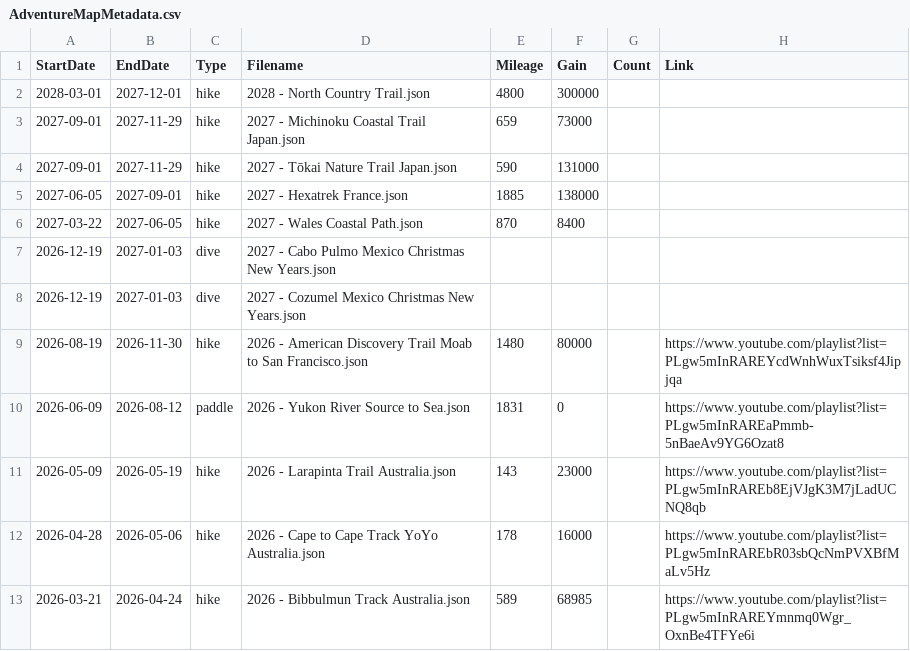
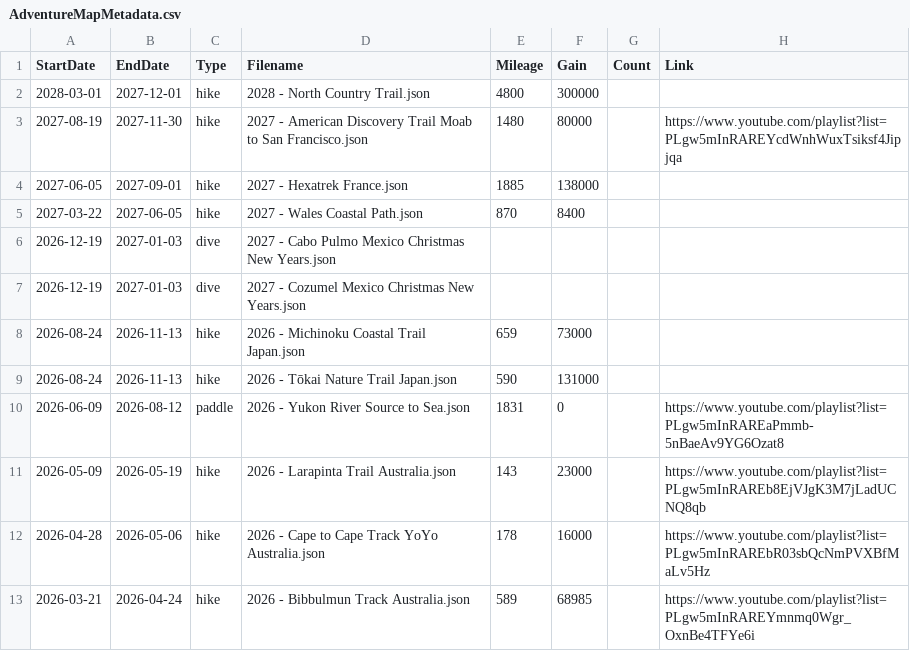
Before and after one commit to MattOnAMtn/MasochistAdventureMap, a CSV file: AdventureMapMetadata.csv, drawn as a sheet; only a part is shown.

Commit message:
Update AdventureMapMetadata.csv

```diff
--- a/AdventureMapMetadata.csv
+++ b/AdventureMapMetadata.csv
@@ -2,4 +2,3 @@ StartDate,EndDate,Type,Filename,Mileage,Gain,Count,Link
 2028-03-01,2027-12-01,hike,2028 - North Country Trail.json,4800,300000,,
-2027-09-01,2027-11-29,hike,2027 - Michinoku Coastal Trail Japan.json,659,73000,,
-2027-09-01,2027-11-29,hike,2027 - Tōkai Nature Trail Japan.json,590,131000,,
+2027-08-19,2027-11-30,hike,2027 - American Discovery Trail Moab to San Francisco.json,1480,80000,,https://www.youtube.com/playlist?list=PLgw5mInRAREYcdWnhWuxTsiksf4Jipjqa
 2027-06-05,2027-09-01,hike,2027 - Hexatrek France.json,1885,138000,,
@@ -8,3 +7,4 @@ StartDate,EndDate,Type,Filename,Mileage,Gain,Count,Link
 2026-12-19,2027-01-03,dive,2027 - Cozumel Mexico Christmas New Years.json,,,,
-2026-08-19,2026-11-30,hike,2026 - American Discovery Trail Moab to San Francisco.json,1480,80000,,https://www.youtube.com/playlist?list=PLgw5mInRAREYcdWnhWuxTsiksf4Jipjqa
+2026-08-24,2026-11-13,hike,2026 - Michinoku Coastal Trail Japan.json,659,73000,,
+2026-08-24,2026-11-13,hike,2026 - Tōkai Nature Trail Japan.json,590,131000,,
 2026-06-09,2026-08-12,paddle,2026 - Yukon River Source to Sea.json,1831,0,,https://www.youtube.com/playlist?list=PLgw5mInRAREaPmmb-5nBaeAv9YG6Ozat8
```
